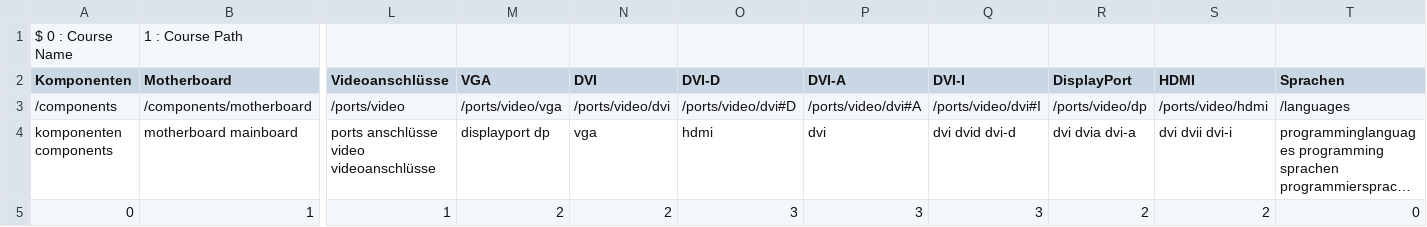
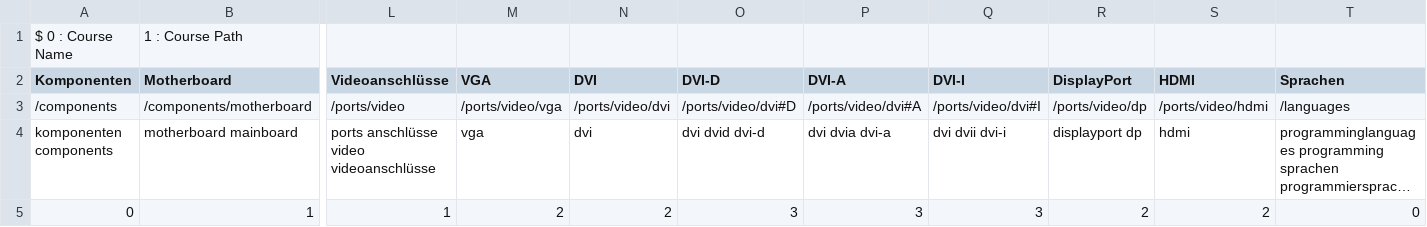
Before and after one commit to DominicWuest/Maturaarbeit, a CSV file: data/courses.csv, drawn as a sheet; only a part is shown, gaps mark what is left out; long unchanged cells end in …; the diff names each change by its address in the sheet, - before the commit and + after, or states it on an @@ line.

Commit message:
fixed keywords

```diff
--- a/data/courses.csv
+++ b/data/courses.csv
-M4 (VGA): displayport dp
+M4 (VGA): vga
-N4 (DVI): vga
+N4 (DVI): dvi
-O4 (DVI-D): hdmi
+O4 (DVI-D): dvi dvid dvi-d
-P4 (DVI-A): dvi
+P4 (DVI-A): dvi dvia dvi-a
-Q4 (DVI-I): dvi dvid dvi-d
+Q4 (DVI-I): dvi dvii dvi-i
-R4 (DisplayPort): dvi dvia dvi-a
+R4 (DisplayPort): displayport dp
-S4 (HDMI): dvi dvii dvi-i
+S4 (HDMI): hdmi
```
